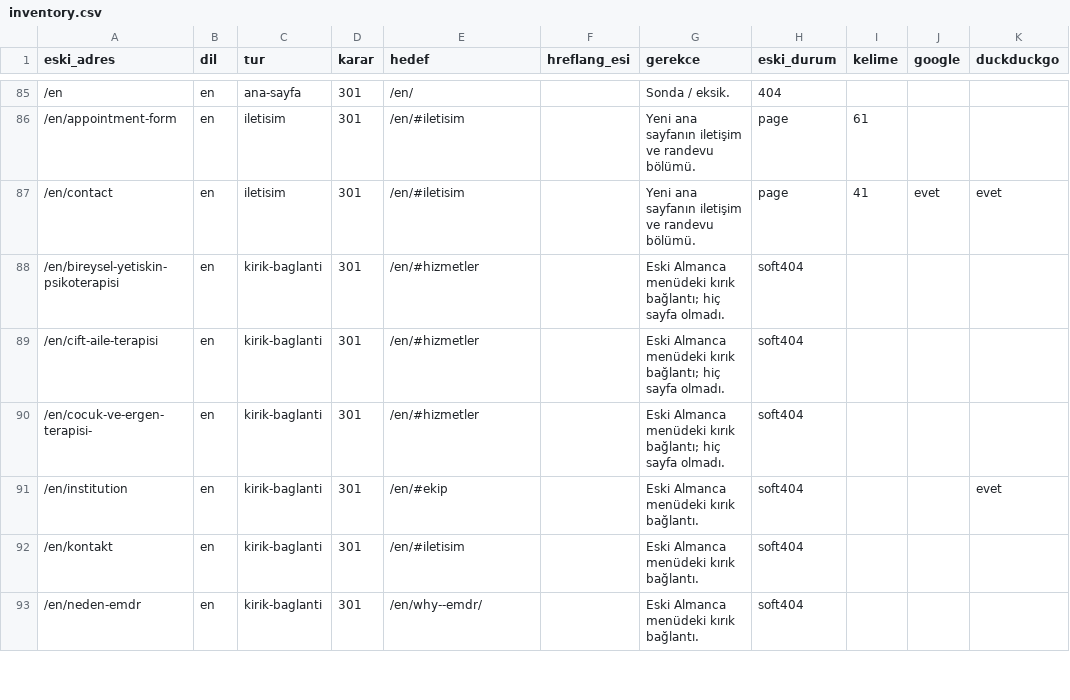
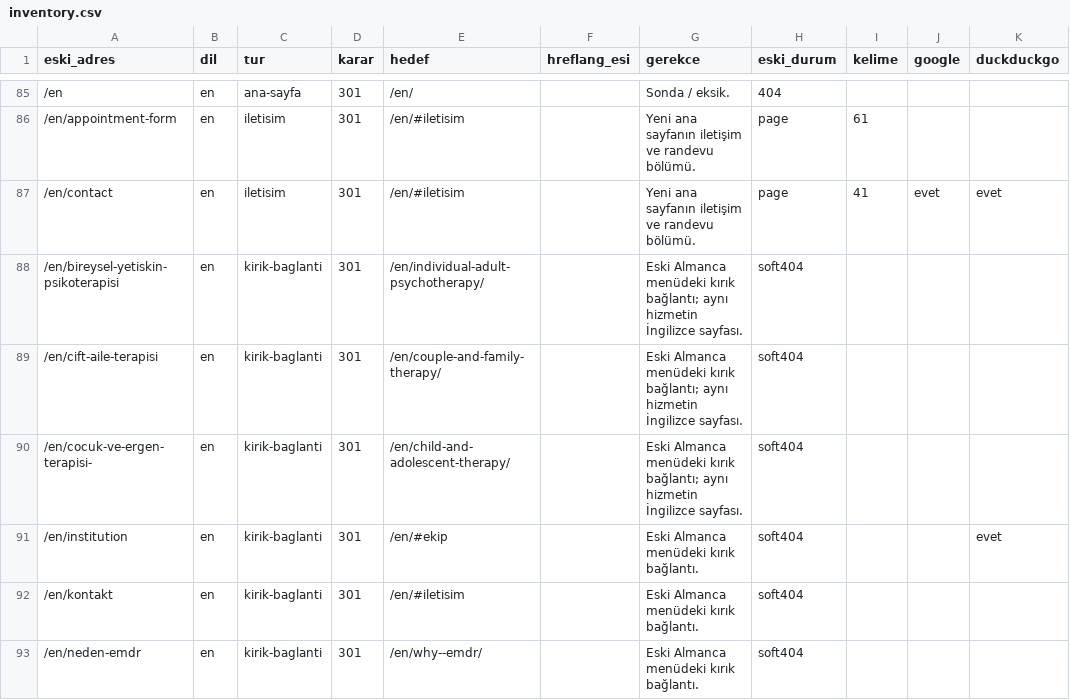
Before and after one commit to ishakalkus/emdrizmir, a CSV file: migration/inventory.csv, drawn as a sheet; only a part is shown, gaps mark what is left out; the diff covers the shown part only; the diff names each change by its address in the sheet, - before the commit and + after, or states it on an @@ line.

```diff
--- a/migration/inventory.csv
+++ b/migration/inventory.csv
-E88 (hedef): /en/#hizmetler
+E88 (hedef): /en/individual-adult-psychotherapy/
-G88:G90 (gerekce): …kırık bağlantı; hiç sayfa olmadı.
+G88:G90 (gerekce): …kırık bağlantı; aynı hizmetin İngilizce sayfası.
-E89 (hedef): /en/#hizmetler
+E89 (hedef): /en/couple-and-family-therapy/
-E90 (hedef): /en/#hizmetler
+E90 (hedef): /en/child-and-adolescent-therapy/
```
Also changed, not shown: 18 edited cells elsewhere in this file, 3 other files.
